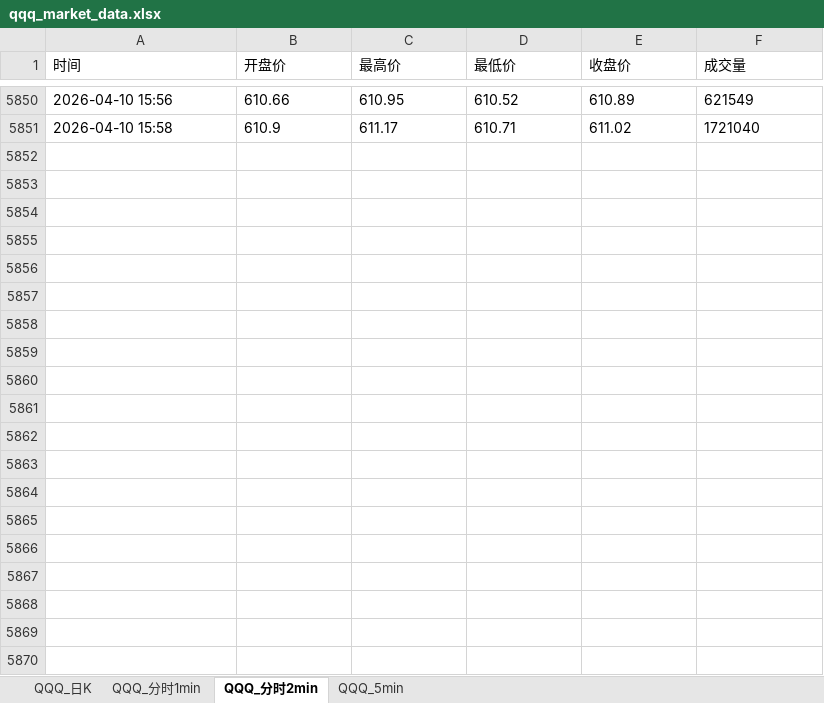
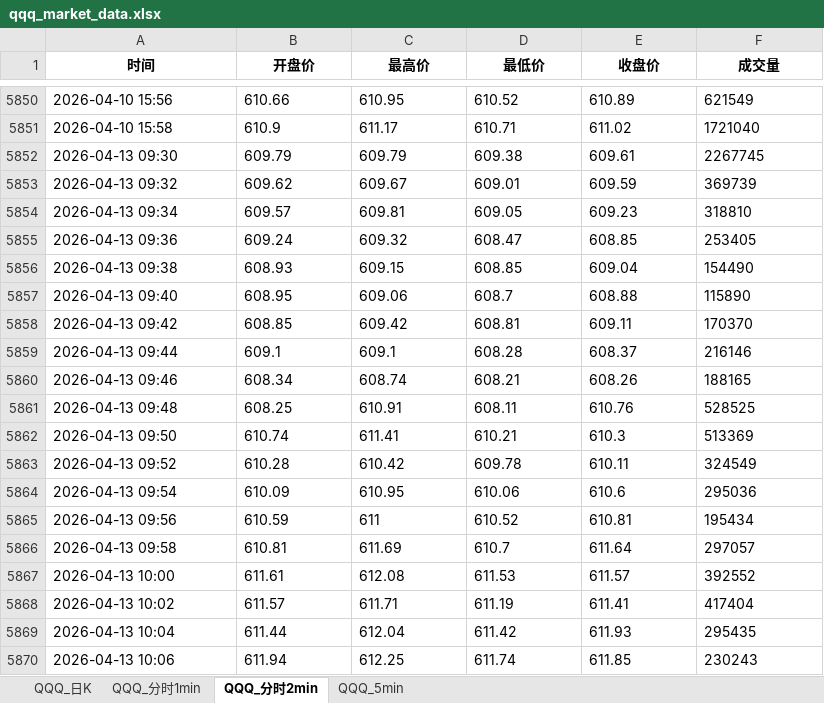
Before and after one commit to wzhihui5990-prog/stock, an Excel workbook: qqq/1-qqq日K/data/qqq_market_data.xlsx, sheet QQQ_分时2min, drawn as a sheet; only a part is shown, gaps mark what is left out; values as stored, in another font and other column widths than the file's, no borders; the diff covers the shown part only; the diff names each change by its address in the sheet, - before the commit and + after, or states it on an @@ line.

```diff
--- a/qqq/1-qqq日K/data/qqq_market_data.xlsx (sheet QQQ_分时2min)
+++ b/qqq/1-qqq日K/data/qqq_market_data.xlsx (sheet QQQ_分时2min)
@@ A1:F1 bold: off → on, alignment: left → center @@
+row 5852: 2026-04-13 09:30 | 609.79 | 609.79 | 609.38 | 609.61 | 2267745
+row 5853: 2026-04-13 09:32 | 609.62 | 609.67 | 609.01 | 609.59 | 369739
+row 5854: 2026-04-13 09:34 | 609.57 | 609.81 | 609.05 | 609.23 | 318810
+row 5855: 2026-04-13 09:36 | 609.24 | 609.32 | 608.47 | 608.85 | 253405
+row 5856: 2026-04-13 09:38 | 608.93 | 609.15 | 608.85 | 609.04 | 154490
+row 5857: 2026-04-13 09:40 | 608.95 | 609.06 | 608.7 | 608.88 | 115890
+row 5858: 2026-04-13 09:42 | 608.85 | 609.42 | 608.81 | 609.11 | 170370
+row 5859: 2026-04-13 09:44 | 609.1 | 609.1 | 608.28 | 608.37 | 216146
+row 5860: 2026-04-13 09:46 | 608.34 | 608.74 | 608.21 | 608.26 | 188165
+row 5861: 2026-04-13 09:48 | 608.25 | 610.91 | 608.11 | 610.76 | 528525
+row 5862: 2026-04-13 09:50 | 610.74 | 611.41 | 610.21 | 610.3 | 513369
+row 5863: 2026-04-13 09:52 | 610.28 | 610.42 | 609.78 | 610.11 | 324549
+row 5864: 2026-04-13 09:54 | 610.09 | 610.95 | 610.06 | 610.6 | 295036
+row 5865: 2026-04-13 09:56 | 610.59 | 611 | 610.52 | 610.81 | 195434
+row 5866: 2026-04-13 09:58 | 610.81 | 611.69 | 610.7 | 611.64 | 297057
+row 5867: 2026-04-13 10:00 | 611.61 | 612.08 | 611.53 | 611.57 | 392552
+row 5868: 2026-04-13 10:02 | 611.57 | 611.71 | 611.19 | 611.41 | 417404
+row 5869: 2026-04-13 10:04 | 611.44 | 612.04 | 611.42 | 611.93 | 295435
+row 5870: 2026-04-13 10:06 | 611.94 | 612.25 | 611.74 | 611.85 | 230243
```
Also changed, not shown: 176 added rows elsewhere in this sheet, sheet QQQ_分时1min, sheet QQQ_5min, sheet QQQ_日K, 1 other file.
